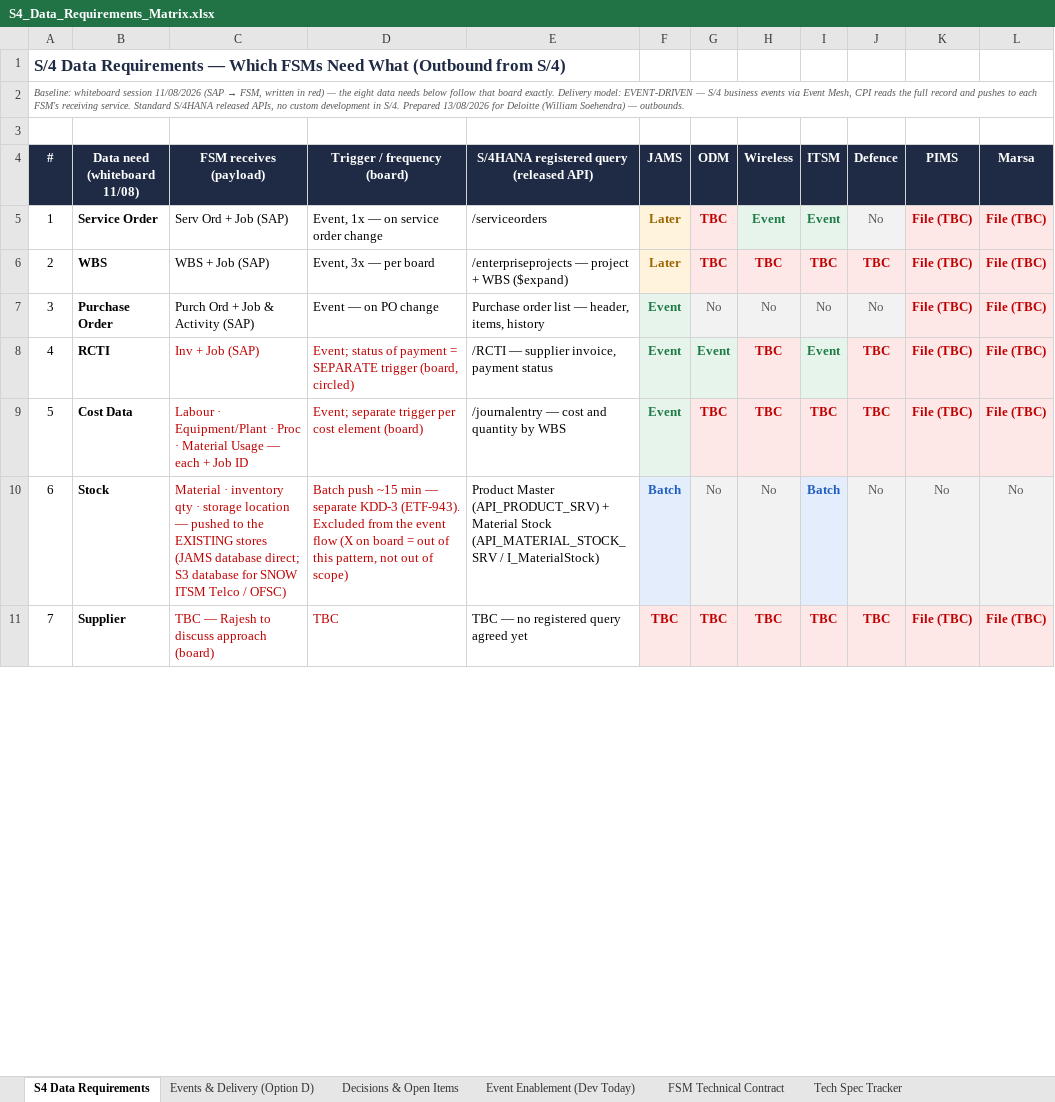
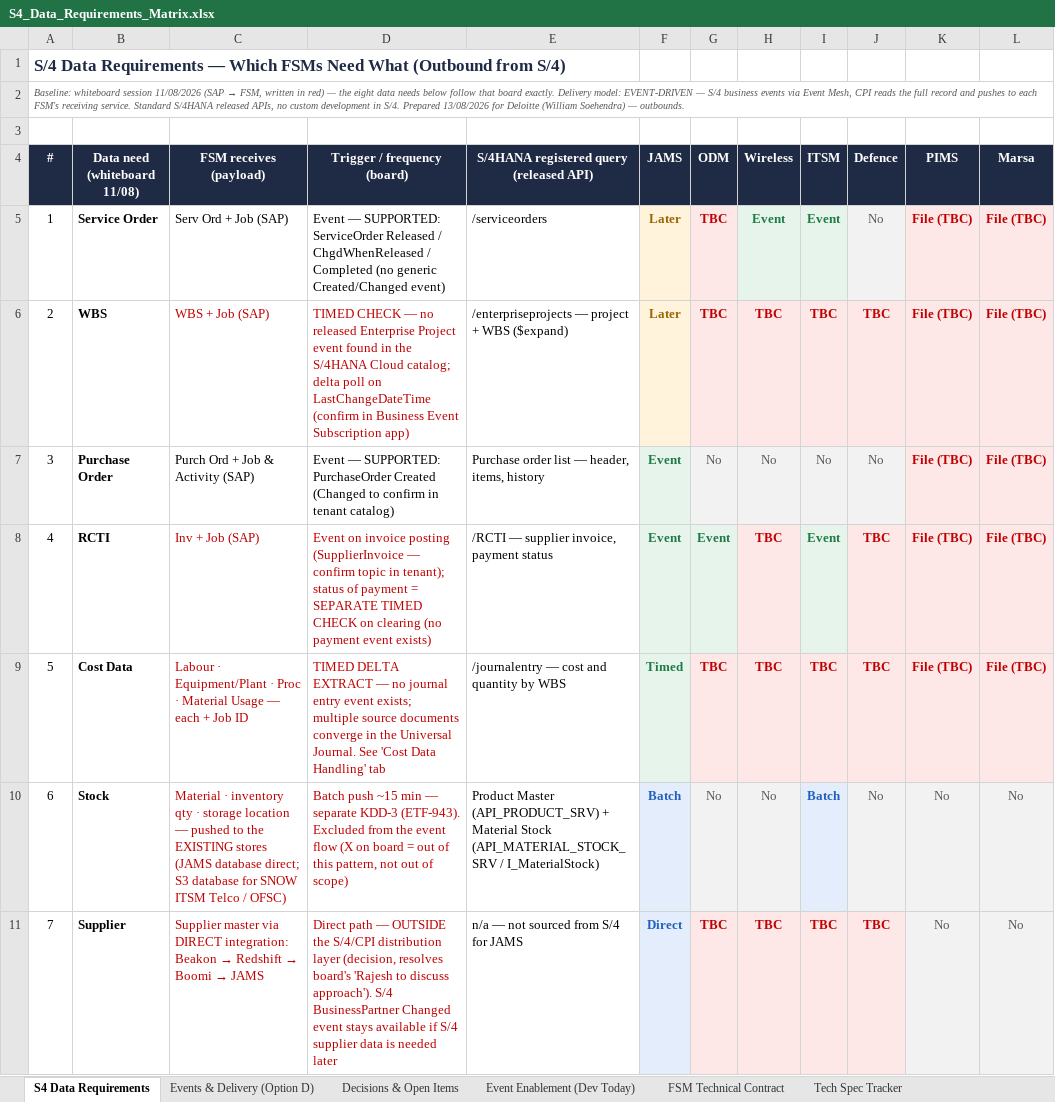
Before and after one commit to rajesh-sha/Test, an Excel workbook: S4_Data_Requirements_Matrix.xlsx, sheet S4 Data Requirements, drawn as a sheet; only a part is shown; values as stored, in another font and other column widths than the file's, no borders; the diff covers the shown part only; the diff names each change by its address in the sheet, - before the commit and + after, or states it on an @@ line.

```diff
--- a/S4_Data_Requirements_Matrix.xlsx (sheet S4 Data Requirements)
+++ b/S4_Data_Requirements_Matrix.xlsx (sheet S4 Data Requirements)
-D5 (Trigger / frequency (board)): Event, 1x — on service order change
+D5 (Trigger / frequency (board)): Event — SUPPORTED: ServiceOrder Released / ChgdWhenReleased / Completed (no generic Created/Changed event)
-C6:D6 text colour: black
+C6:D6 text colour: #C00000
-D6 (Trigger / frequency (board)): Event, 3x — per board
+D6 (Trigger / frequency (board)): TIMED CHECK — no released Enterprise Project event found in the S/4HANA Cloud catalog; delta poll on LastChangeDateTime (confirm in Business Event Subscription app)
-D7 (Trigger / frequency (board)): Event — on PO change
+D7 (Trigger / frequency (board)): Event — SUPPORTED: PurchaseOrder Created (Changed to confirm in tenant catalog)
-D8 (Trigger / frequency (board)): Event; status of payment = SEPARATE trigger (board, circled)
+D8 (Trigger / frequency (board)): Event on invoice posting (SupplierInvoice — confirm topic in tenant); status of payment = SEPARATE TIMED CHECK on clearing (no payment event exists)
-D9 (Trigger / frequency (board)): Event; separate trigger per cost element (board)
+D9 (Trigger / frequency (board)): TIMED DELTA EXTRACT — no journal entry event exists; multiple source documents converge in the Universal Journal. See 'Cost Data Handling' tab
-F9 (JAMS): Event
+F9 (JAMS): Timed
@@ C11 (FSM receives (payload)): TBC — Rajesh to discuss approach (board) → Supplier master via DIRECT integration: Beakon → Redshift → Boomi → JAMS @@
-D11 (Trigger / frequency (board)): TBC
+D11 (Trigger / frequency (board)): Direct path — OUTSIDE the S/4/CPI distribution layer (decision, resolves board's 'Rajesh to discuss approach'). S/4 BusinessPartner Changed event stays available if S/4 supplier data is needed later
-E11: TBC — no registered query agreed yet
+E11: n/a — not sourced from S/4 for JAMS
-F11 (JAMS): TBC
+F11 (JAMS): Direct
@@ F11 fill: #FDE7E7 → #E4EDFB, text colour: #C00000 → #1F5FBF @@
-K11 (PIMS): File (TBC)
+K11 (PIMS): No
@@ K11:L11 bold: on → off, text colour: #C00000 → #595959 @@
-L11 (Marsa): File (TBC)
+L11 (Marsa): No
```
Also changed, not shown: 2 added rows and 4 edited cells elsewhere in this sheet, sheet Decisions & Open Items, sheet Payload Definitions (Draft), other sheet tabs.
